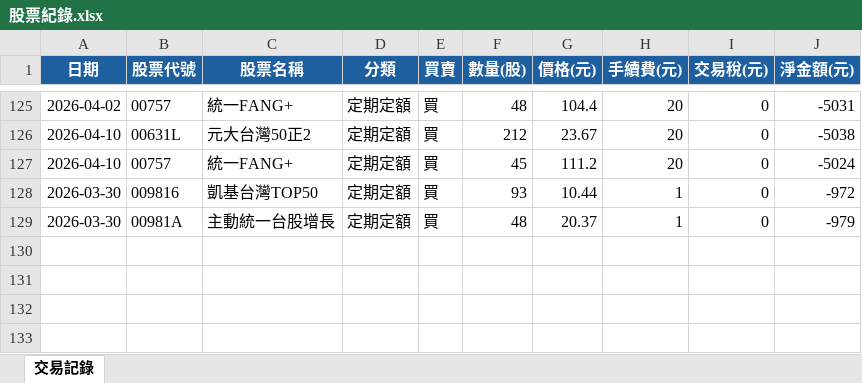
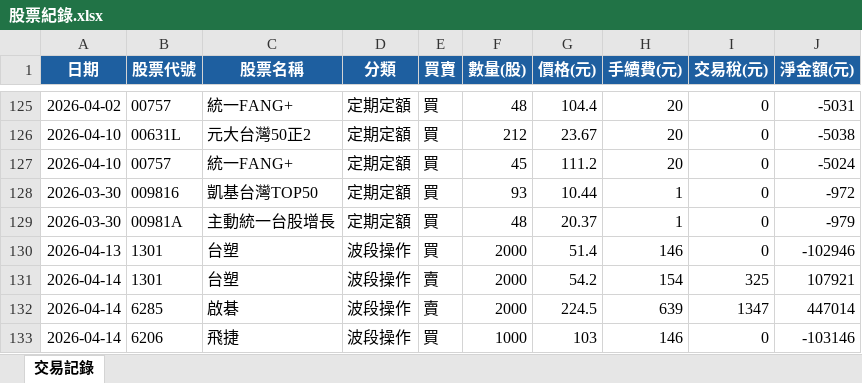
Before and after one commit to jkytte-alt/GitHub_alex_repo, an Excel workbook: 股票紀錄.xlsx, sheet 交易記錄, drawn as a sheet; only a part is shown, gaps mark what is left out; values as stored, in another font and other column widths than the file's, no borders; the diff names each change by its address in the sheet, - before the commit and + after, or states it on an @@ line.

```diff
--- a/股票紀錄.xlsx (sheet 交易記錄)
+++ b/股票紀錄.xlsx (sheet 交易記錄)
+row 130: 2026-04-13 | 1301 | 台塑 | 波段操作 | 買 | 2000 | 51.4 | 146 | 0 | -102946
+row 131: 2026-04-14 | 1301 | 台塑 | 波段操作 | 賣 | 2000 | 54.2 | 154 | 325 | 107921
+row 132: 2026-04-14 | 6285 | 啟碁 | 波段操作 | 賣 | 2000 | 224.5 | 639 | 1347 | 447014
+row 133: 2026-04-14 | 6206 | 飛捷 | 波段操作 | 買 | 1000 | 103 | 146 | 0 | -103146
```
Also changed, not shown: 6 other files.
